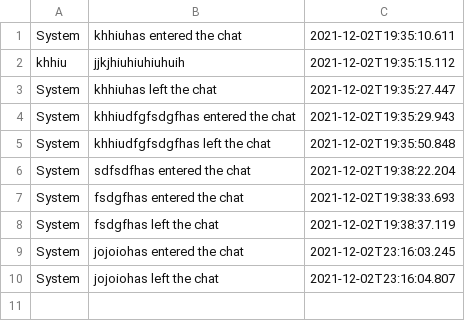
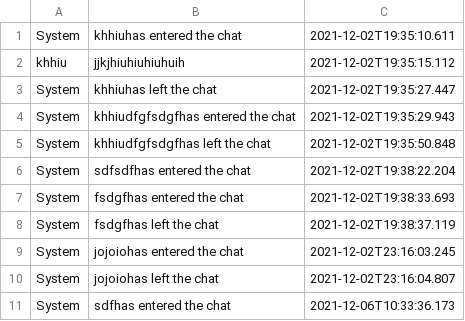
Before and after one commit to svetlja1/PRO2_2021_ChatClient_skA_2, a CSV file: messages.csv, drawn as a sheet; the diff names each change by its address in the sheet, - before the commit and + after, or states it on an @@ line.

```diff
--- a/messages.csv
+++ b/messages.csv
+row 11: System | sdfhas entered the chat | 2021-12-06T10:33:36.173
```
Also changed, not shown: 2 other files.
